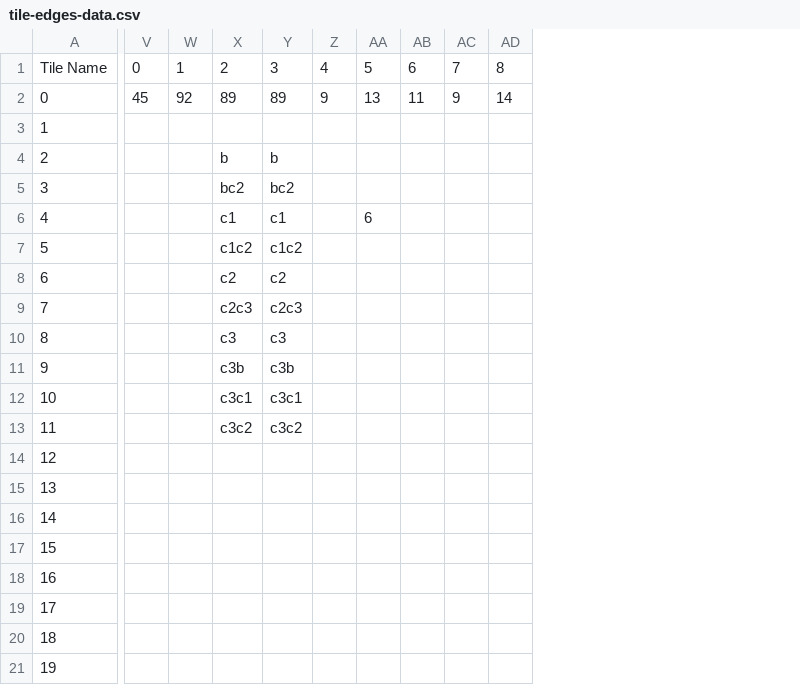
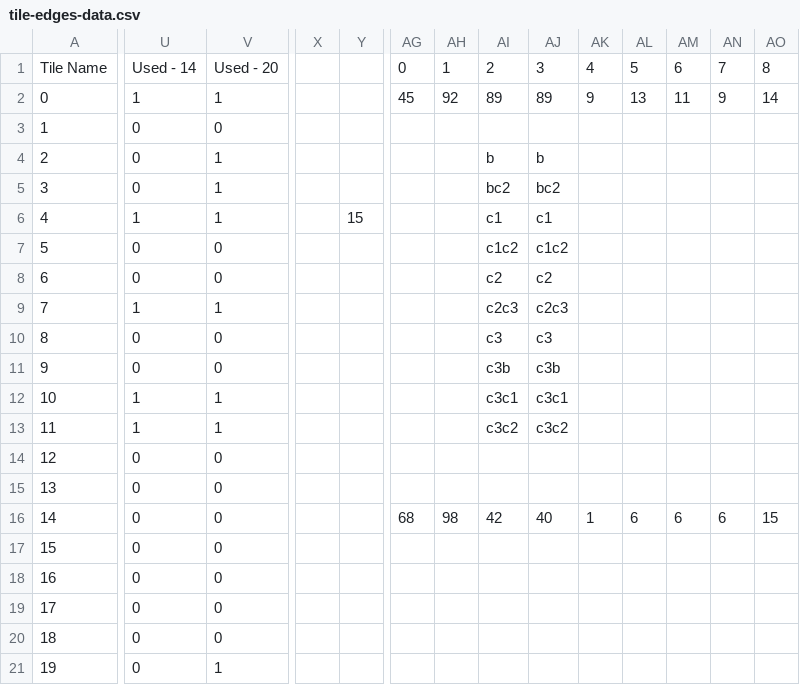
Before and after one commit to cyeeee/surface-city, a CSV file: tile-edges-data.csv, drawn as a sheet; only a part is shown, gaps mark what is left out; addresses are those after the commit; the diff covers the shown part only; the diff names each change by its address in the sheet, - before the commit and + after, or states it on an @@ line.

```diff
--- a/tile-edges-data.csv
+++ b/tile-edges-data.csv
+column U, rows 1-21: Used - 14 | 1 | 0 | 0 | 0 | 1 | 0 | 0 | 1 | 0 | 0 | 1 | 1 | 0 | 0 | 0 | 0 | 0 | 0 | 0 | 0
+column V, rows 1-21: Used - 20 | 1 | 0 | 1 | 1 | 1 | 0 | 0 | 1 | 0 | 0 | 1 | 1 | 0 | 0 | 0 | 0 | 0 | 0 | 0 | 1
+column X, empty
+column Y, row 6: 15
-AL6: 6
+AL6: (empty)
-AG16: (empty)
+AG16: 68
-AH16: (empty)
+AH16: 98
-AI16: (empty)
+AI16: 42
-AJ16: (empty)
+AJ16: 40
-AK16: (empty)
+AK16: 1
-AL16: (empty)
+AL16: 6
-AM16: (empty)
+AM16: 6
-AN16: (empty)
+AN16: 6
-AO16: (empty)
+AO16: 15
```
Also changed, not shown: 7 added columns elsewhere in this file, 1 other file.
